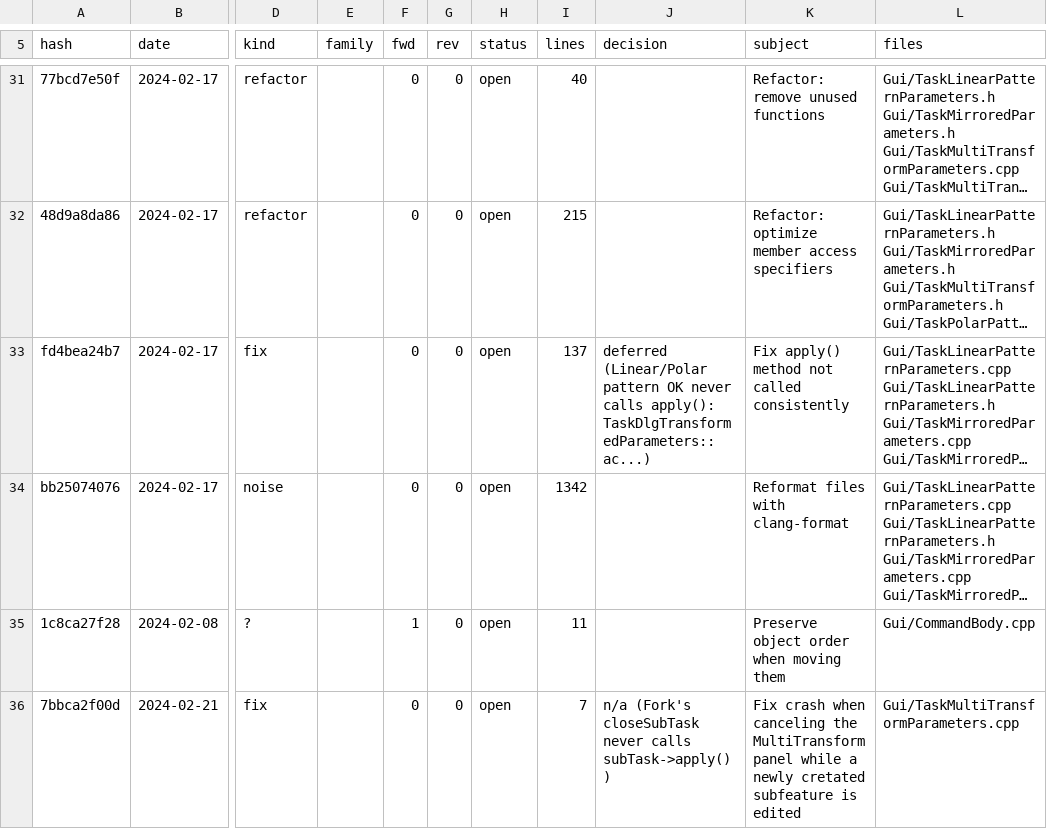
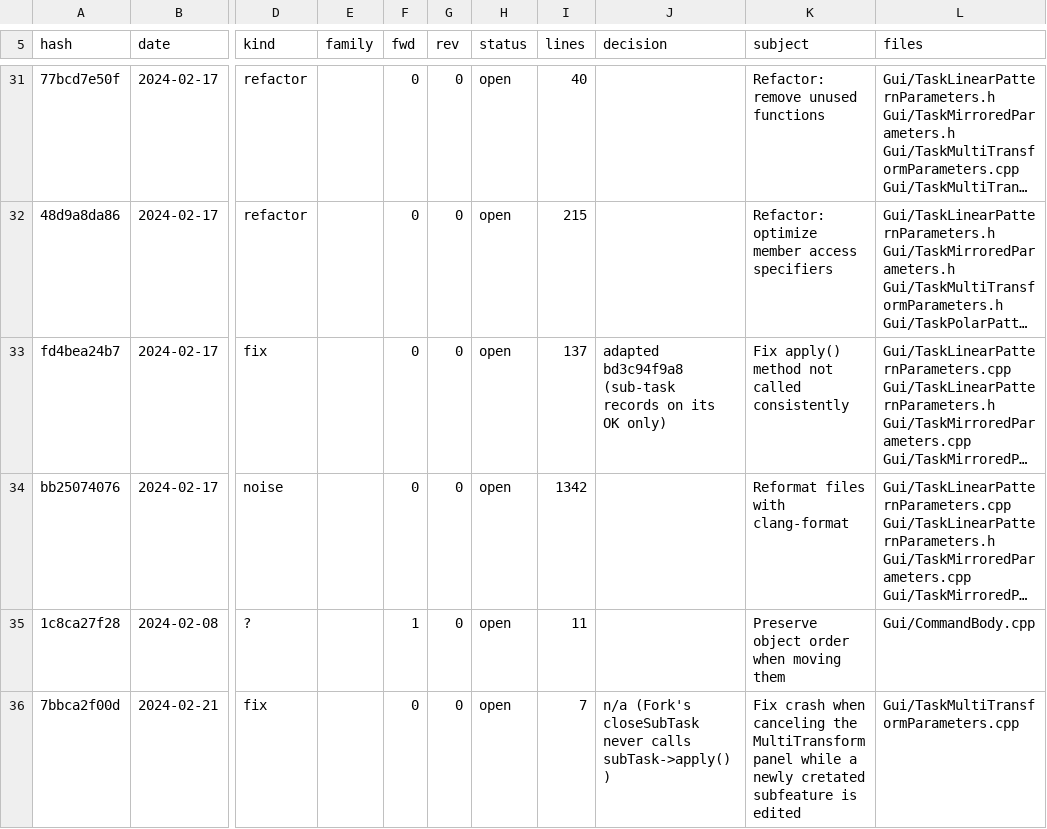
Before and after one commit to realthunder/FreeCAD, a TSV file: docs/PartDesignPort-ledger.tsv, drawn as a sheet; only a part is shown, gaps mark what is left out; long unchanged cells end in …; the diff covers the shown part only; the diff names each change by its address in the sheet, - before the commit and + after, or states it on an @@ line.

```diff
--- a/docs/PartDesignPort-ledger.tsv
+++ b/docs/PartDesignPort-ledger.tsv
-J33 (decision): deferred (Linear/Polar pattern OK never calls apply(): TaskDlgTransformedParameters::ac...)
+J33 (decision): adapted bd3c94f9a8 (sub-task records on its OK only)
```
Also changed, not shown: 4 edited cells elsewhere in this file, 2 other files.
